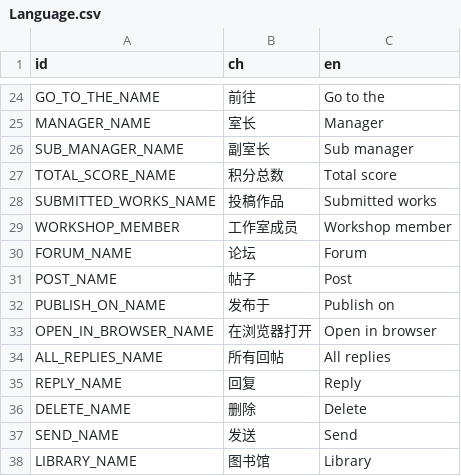
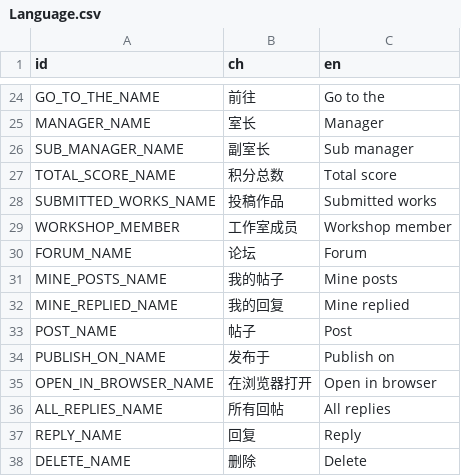
Before and after one commit to LuYingYiLong/Better-Codemao, a CSV file: Languages/Language.csv, drawn as a sheet; only a part is shown, gaps mark what is left out; the shorter side is filled out with more unchanged rows; the diff names each change by its address in the sheet, - before the commit and + after, or states it on an @@ line.

```diff
--- a/Languages/Language.csv
+++ b/Languages/Language.csv
+row 31: MINE_POSTS_NAME | 我的帖子 | Mine posts
+row 32: MINE_REPLIED_NAME | 我的回复 | Mine replied
```
Also changed, not shown: 13 other files.
